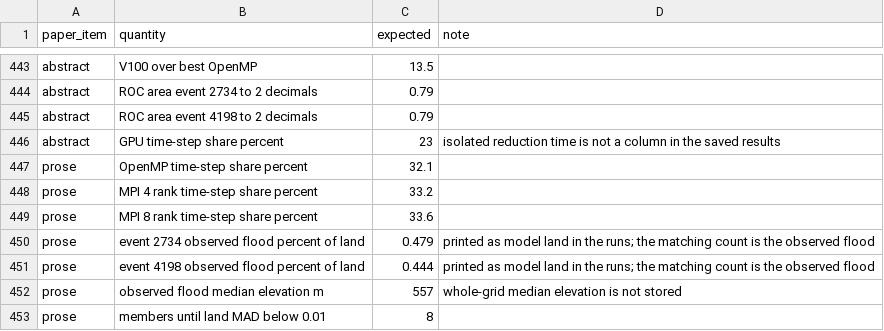
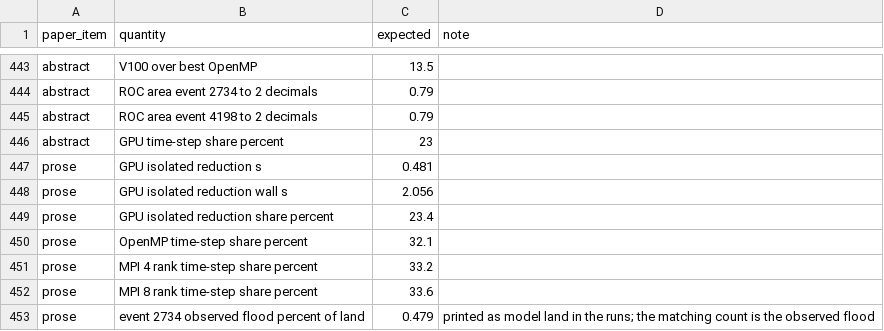
Before and after one commit to shreyasbs31/floodca, a CSV file: analysis/expected_values.csv, drawn as a sheet; only a part is shown, gaps mark what is left out; the shorter side is filled out with more unchanged rows.

```diff
--- a/analysis/expected_values.csv
+++ b/analysis/expected_values.csv
@@ -445,3 +445,6 @@ abstract,ROC area event 2734 to 2 decimals,0.79,
 abstract,ROC area event 4198 to 2 decimals,0.79,
-abstract,GPU time-step share percent,23,isolated reduction time is not a column in the saved results
+abstract,GPU time-step share percent,23,
+prose,GPU isolated reduction s,0.481,
+prose,GPU isolated reduction wall s,2.056,
+prose,GPU isolated reduction share percent,23.4,
 prose,OpenMP time-step share percent,32.1,
```
Also changed, not shown: analysis/out/tables/abstract.csv, analysis/out/tables/all_tables.csv, 18 other files.
